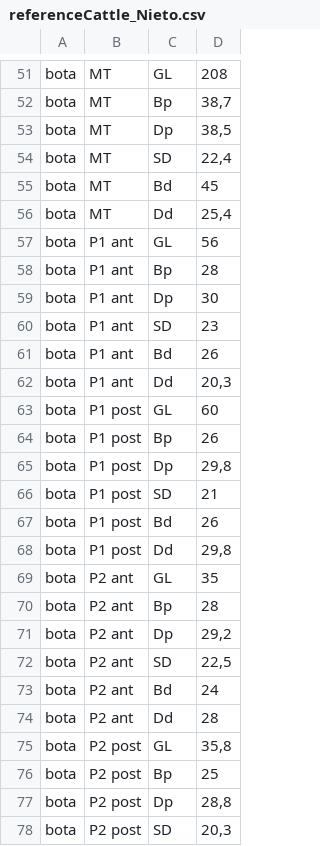
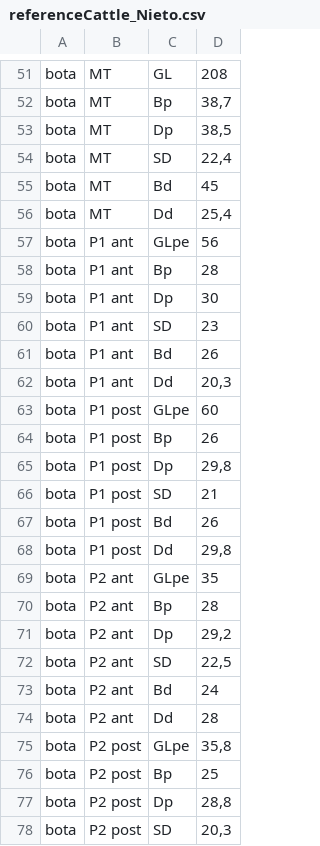
Before and after one commit to josempozo/zoolog, a CSV file: inst/extdata/referenceCattle_Nieto.csv, drawn as a sheet; only a part is shown, gaps mark what is left out.

Commit message:
DOC: Clarification of ambiguity in GL, GLl, and GLpe
BUG: Correction also on references for some GLl previously recorded as
GL.

```diff
--- a/inst/extdata/referenceCattle_Nieto.csv
+++ b/inst/extdata/referenceCattle_Nieto.csv
@@ -56,3 +56,3 @@ bota;MT;Bd;45
 bota;MT;Dd;25,4
-bota;P1 ant;GL;56
+bota;P1 ant;GLpe;56
 bota;P1 ant;Bp;28
@@ -62,3 +62,3 @@ bota;P1 ant;Bd;26
 bota;P1 ant;Dd;20,3
-bota;P1 post;GL;60
+bota;P1 post;GLpe;60
 bota;P1 post;Bp;26
@@ -68,3 +68,3 @@ bota;P1 post;Bd;26
 bota;P1 post;Dd;29,8
-bota;P2 ant;GL;35
+bota;P2 ant;GLpe;35
 bota;P2 ant;Bp;28
@@ -74,3 +74,3 @@ bota;P2 ant;Bd;24
 bota;P2 ant;Dd;28
-bota;P2 post;GL;35,8
+bota;P2 post;GLpe;35,8
 bota;P2 post;Bp;25
```
Also changed, not shown: inst/extdata/referenceCattle_Degerbol.csv, inst/extdata/referenceEquid_Johnstone.csv, 9 other files.
